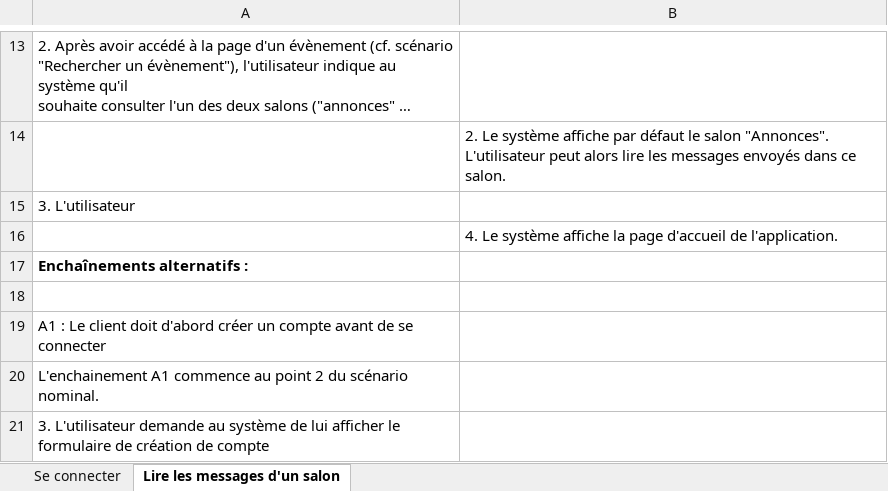
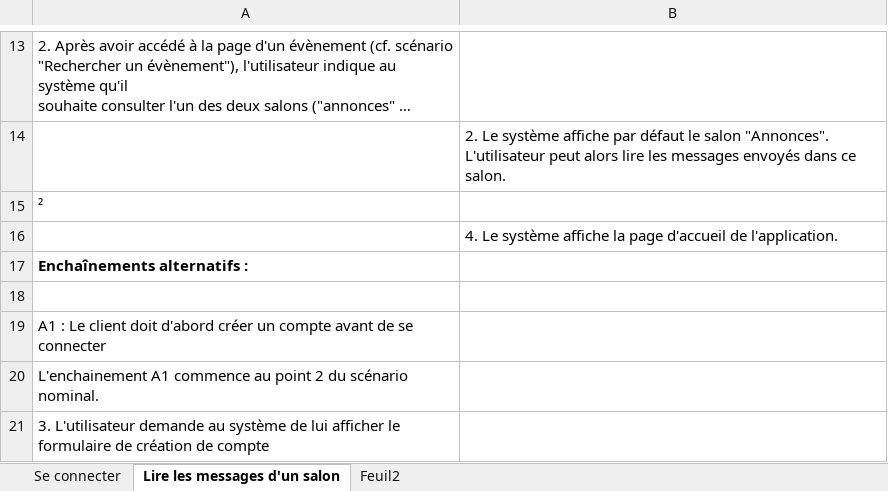
Before and after one commit to Hizaak/S2-05-Gestion_d_un_projet, an Excel workbook: Scénarios/Scénarios.xlsx, sheet Lire les messages d'un salon, drawn as a sheet; only a part is shown, gaps mark what is left out; long unchanged cells end in …; values as stored, in another font and other column widths than the file's, no borders; the diff names each change by its address in the sheet, - before the commit and + after, or states it on an @@ line.

```diff
--- a/Scénarios/Scénarios.xlsx (sheet Lire les messages d'un salon)
+++ b/Scénarios/Scénarios.xlsx (sheet Lire les messages d'un salon)
+sheet tab: Feuil2
-A15: 3. L'utilisateur
+A15: ²
```
Also changed, not shown: 1 other file.
